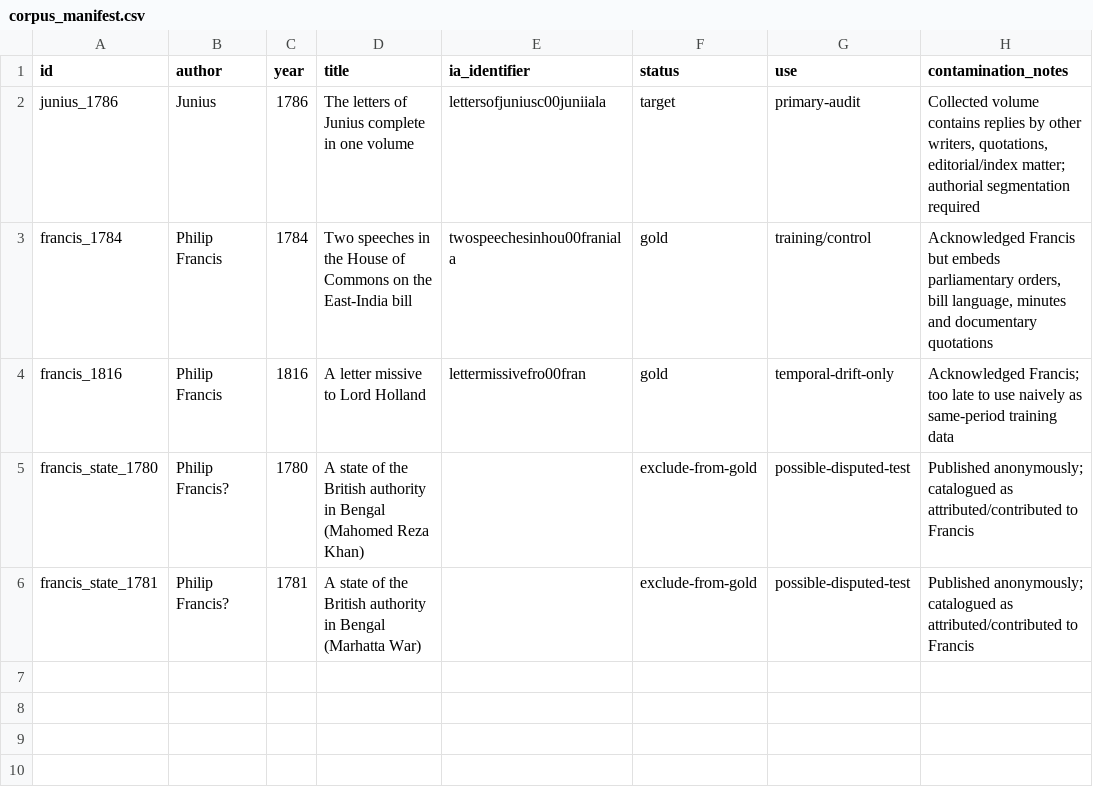
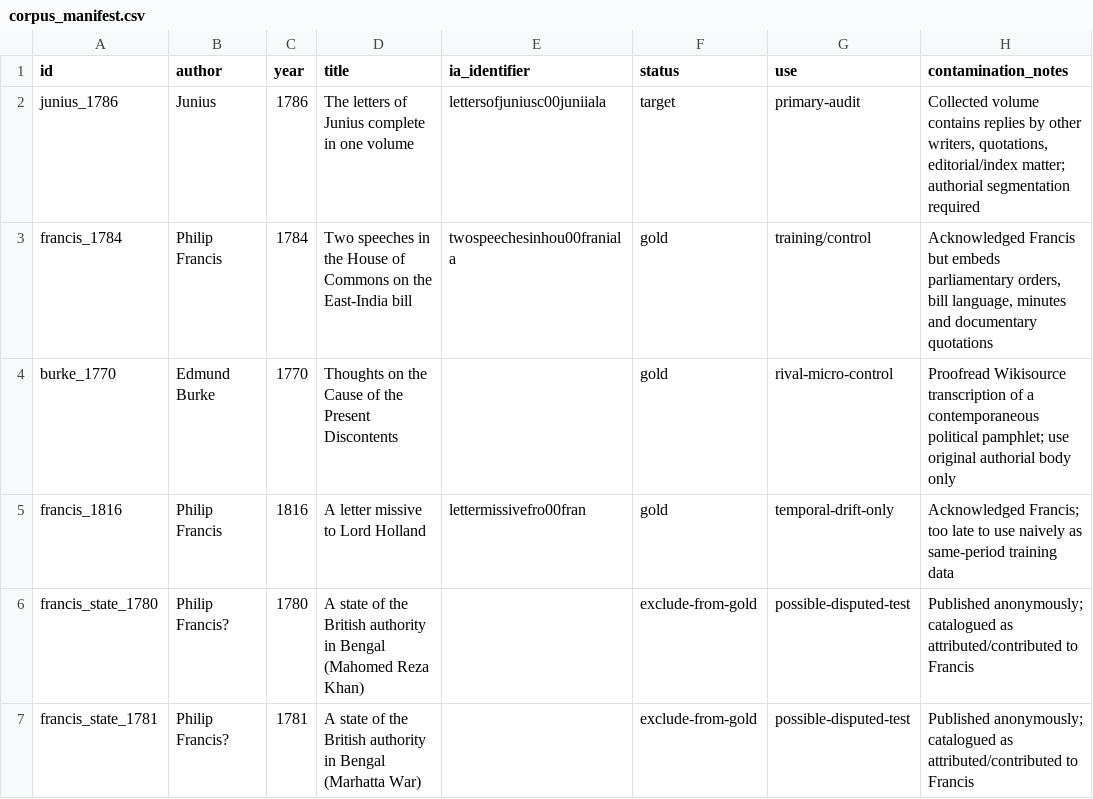
Before and after one commit to AlexFitzgerald47/cracking-problems-hub, a CSV file: discovered/junius-letters-authorship/attempts/2026-09-05-primary-feature-audit/data/corpus_manifest.csv, drawn as a sheet; the diff names each change by its address in the sheet, - before the commit and + after, or states it on an @@ line.

Commit message:
Add Burke rival to Junius corpus manifest

```diff
--- a/discovered/junius-letters-authorship/attempts/2026-09-05-primary-feature-audit/data/corpus_manifest.csv
+++ b/discovered/junius-letters-authorship/attempts/2026-09-05-primary-feature-audit/data/corpus_manifest.csv
+row 4: burke_1770 | Edmund Burke | 1770 | Thoughts on the Cause of the Present Discontents |  | gold | rival-micro-control | Proofread Wikisource transcription of a contemporaneous political pamphlet; use original authorial body only
```
